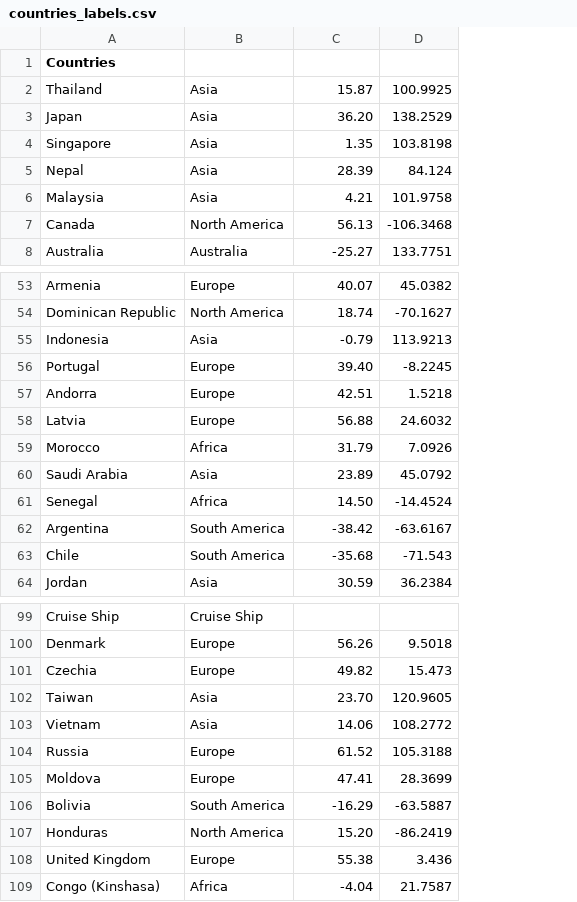
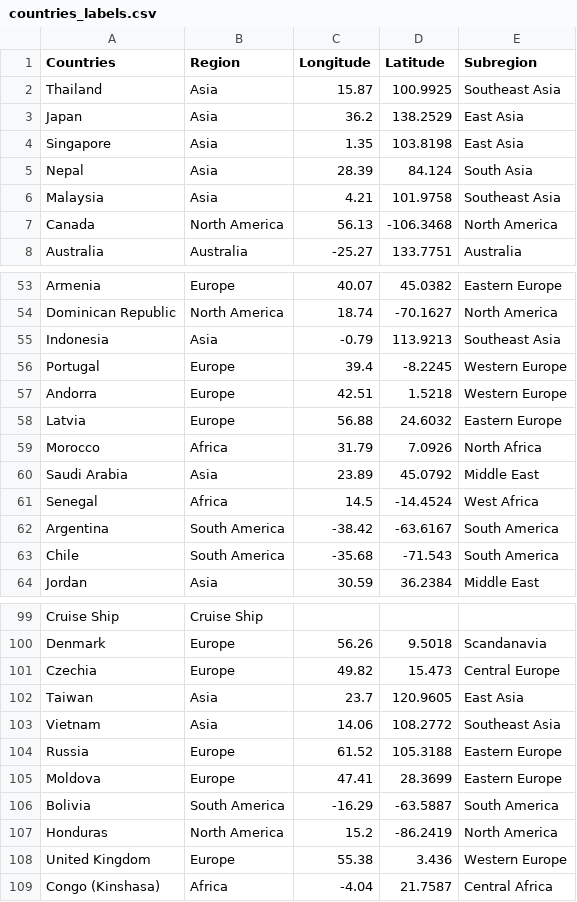
Before and after one commit to rtwillett/COVID-19, a CSV file: additional_data/countries_labels.csv, drawn as a sheet; only a part is shown, gaps mark what is left out; the diff covers the shown part only; the diff names each change by its address in the sheet, - before the commit and + after, or states it on an @@ line.

Commit message:
Data update

```diff
--- a/additional_data/countries_labels.csv
+++ b/additional_data/countries_labels.csv
+column E (Subregion), rows 2-8: Southeast Asia | East Asia | East Asia | South Asia | Southeast Asia | North America | Australia; rows 53-64: Eastern Europe | North America | Southeast Asia | Western Europe | Western Europe | Eastern Europe | North Africa | Middle East | West Africa | South America | South America | Middle East; rows 100-109: Scandanavia | Central Europe | East Asia | Southeast Asia | Eastern Europe | Eastern Europe | South America | North America | Western Europe | Central Africa
-B1: (empty)
+B1: Region
-C1: (empty)
+C1: Longitude
-D1: (empty)
+D1: Latitude
-C3 (Longitude): 36.20
+C3 (Longitude): 36.2
-C56 (Longitude): 39.40
+C56 (Longitude): 39.4
-C61 (Longitude): 14.50
+C61 (Longitude): 14.5
-C102 (Longitude): 23.70
+C102 (Longitude): 23.7
-C107 (Longitude): 15.20
+C107 (Longitude): 15.2
```
Also changed, not shown: 8 edited cells elsewhere in this file, 10 other files.
